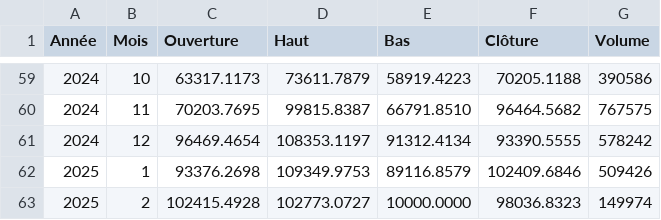
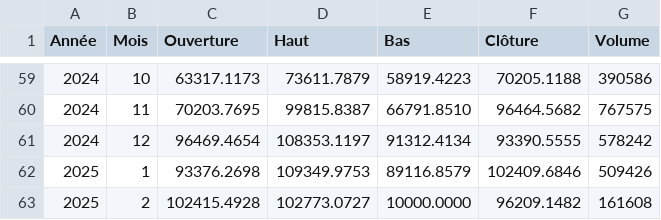
Before and after one commit to cmartineau15/Fintech, a CSV file: Bitcoin_5_ans_par_mois.csv, drawn as a sheet; only a part is shown, gaps mark what is left out.

```diff
--- a/Bitcoin_5_ans_par_mois.csv
+++ b/Bitcoin_5_ans_par_mois.csv
@@ -62,2 +62,2 @@ Année,Mois,Ouverture,Haut,Bas,Clôture,Volume
 2025,1,93376.2698,109349.9753,89116.8579,102409.6846,509426
-2025,2,102415.4928,102773.0727,10000.0000,98036.8323,149974
+2025,2,102415.4928,102773.0727,10000.0000,96209.1482,161608
```
Also changed, not shown: Or_5_ans_par_mois.csv, S&P 500_5_ans_par_mois.csv, 1 other file.
